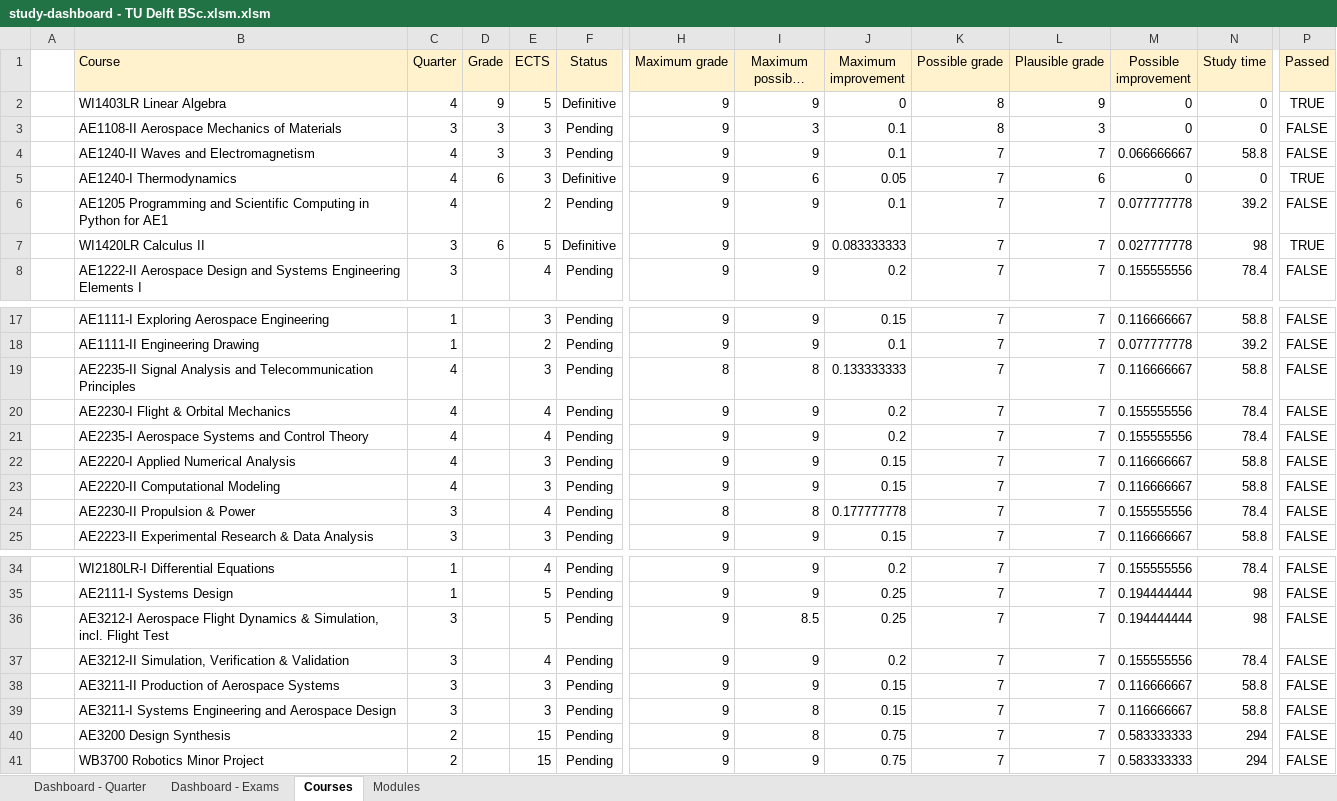
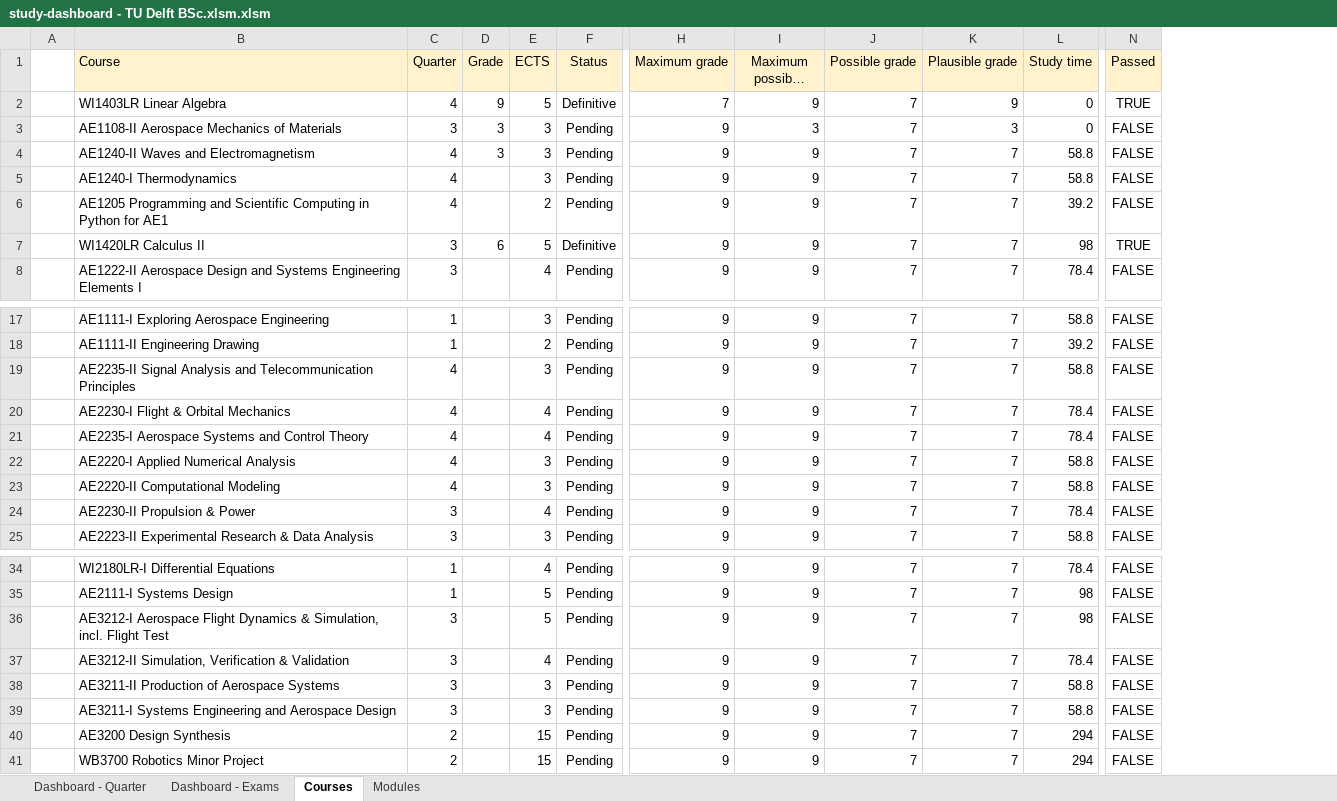
Before and after one commit to alopezrivera/tudelft-ae-study-planner, an Excel workbook: study-dashboard - TU Delft BSc.xlsm.xlsm, sheet Courses, drawn as a sheet; only a part is shown, gaps mark what is left out; long unchanged cells end in …; values as stored, in another font and other column widths than the file's, no borders; conditional formats not drawn; removed rows and columns are numbered as before the commit, all else as after; the diff names each change by its address in the sheet, - before the commit and + after, or states it on an @@ line.

Commit message:
Significant cleaning and improvements

```diff
--- a/study-dashboard - TU Delft BSc.xlsm.xlsm (sheet Courses)
+++ b/study-dashboard - TU Delft BSc.xlsm.xlsm (sheet Courses)
-column J (Maximum improvement), rows 2-8: 0 | 0.1 | 0.1 | 0.05 | 0.1 | 0.083333333 | 0.2; rows 17-25: 0.15 | 0.1 | 0.133333333 | 0.2 | 0.2 | 0.15 | 0.15 | 0.177777778 | 0.15; rows 34-41: 0.2 | 0.25 | 0.25 | 0.2 | 0.15 | 0.15 | 0.75 | 0.75
-column M (Possible improvement), rows 2-8: 0 | 0 | 0.066666667 | 0 | 0.077777778 | 0.027777778 | 0.155555556; rows 17-25: 0.116666667 | 0.077777778 | 0.116666667 | 0.155555556 | 0.155555556 | 0.116666667 | 0.116666667 | 0.155555556 | 0.116666667; rows 34-41: 0.155555556 | 0.194444444 | 0.194444444 | 0.155555556 | 0.116666667 | 0.116666667 | 0.583333333 | 0.583333333
-H2 (Maximum grade): 9
+H2 (Maximum grade): 7
-J2:J3 (Possible grade): 8
+J2:J3 (Possible grade): 7
-D5 (Grade): 6
+D5 (Grade): (empty)
-F5 (Status): Definitive
+F5 (Status): Pending
-I5 (Maximum possible grade): 6
+I5 (Maximum possible grade): 9
-K5 (Plausible grade): 6
+K5 (Plausible grade): 7
-L5 (Study time): 0
+L5 (Study time): 58.8
-N5 (Passed): TRUE
+N5 (Passed): FALSE
-H19 (Maximum grade): 8
+H19 (Maximum grade): 9
-I19 (Maximum possible grade): 8
+I19 (Maximum possible grade): 9
-H24 (Maximum grade): 8
+H24 (Maximum grade): 9
-I24 (Maximum possible grade): 8
+I24 (Maximum possible grade): 9
-I36 (Maximum possible grade): 8.5
+I36 (Maximum possible grade): 9
-I39:I40 (Maximum possible grade): 8
+I39:I40 (Maximum possible grade): 9
```
Also changed, not shown: sheet Modules, sheet Dashboard - Quarter, sheet Dashboard - Exams, formulas that keep their value.
